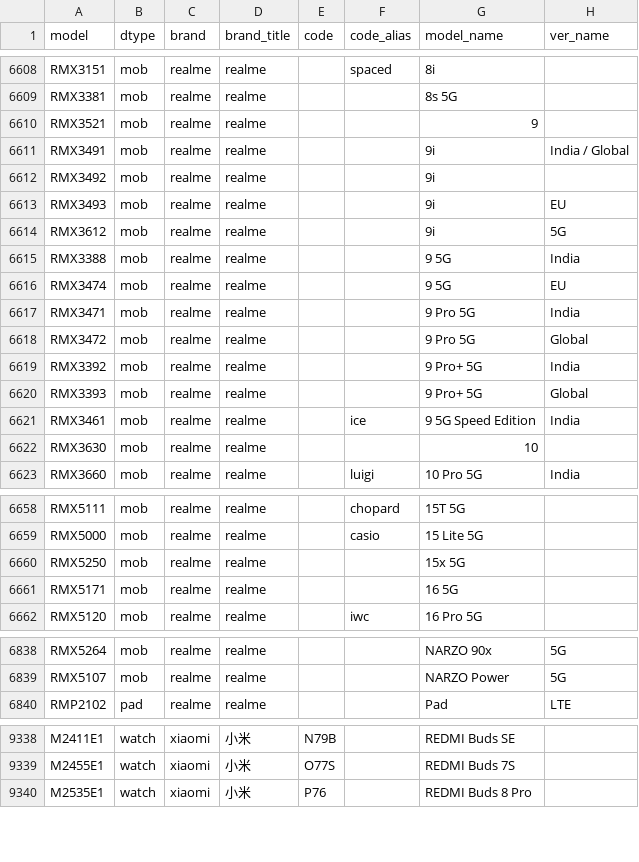
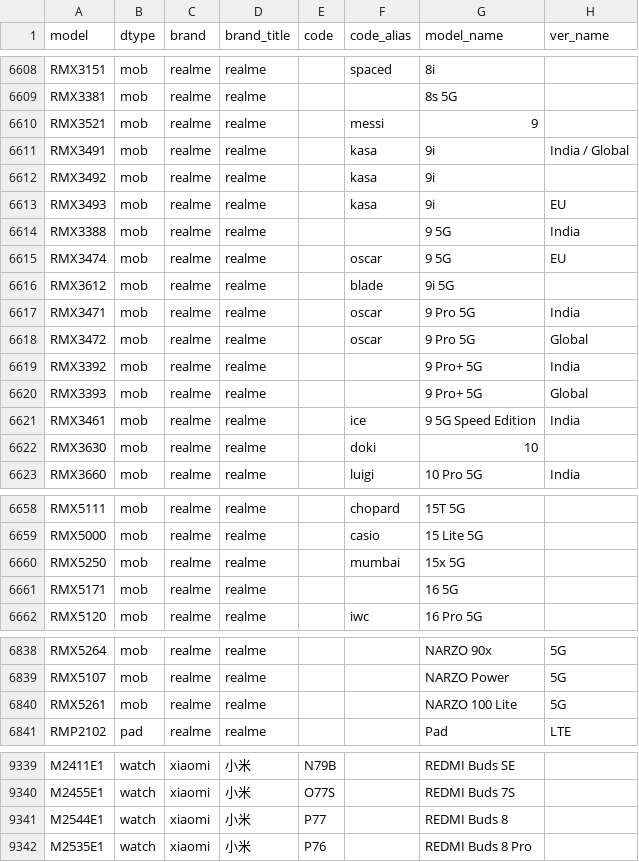
Before and after one commit to YuleBest/MobileModels-csv, a CSV file: models.csv, drawn as a sheet; only a part is shown, gaps mark what is left out; the diff covers the shown part only.

```diff
--- a/models.csv
+++ b/models.csv
@@ -6609,11 +6609,11 @@ RMX3151,mob,realme,realme,,spaced,8i,
 RMX3381,mob,realme,realme,,,8s 5G,
-RMX3521,mob,realme,realme,,,9,
-RMX3491,mob,realme,realme,,,9i,India / Global
-RMX3492,mob,realme,realme,,,9i,
-RMX3493,mob,realme,realme,,,9i,EU
-RMX3612,mob,realme,realme,,,9i,5G
+RMX3521,mob,realme,realme,,messi,9,
+RMX3491,mob,realme,realme,,kasa,9i,India / Global
+RMX3492,mob,realme,realme,,kasa,9i,
+RMX3493,mob,realme,realme,,kasa,9i,EU
 RMX3388,mob,realme,realme,,,9 5G,India
-RMX3474,mob,realme,realme,,,9 5G,EU
-RMX3471,mob,realme,realme,,,9 Pro 5G,India
-RMX3472,mob,realme,realme,,,9 Pro 5G,Global
+RMX3474,mob,realme,realme,,oscar,9 5G,EU
+RMX3612,mob,realme,realme,,blade,9i 5G,
+RMX3471,mob,realme,realme,,oscar,9 Pro 5G,India
+RMX3472,mob,realme,realme,,oscar,9 Pro 5G,Global
 RMX3392,mob,realme,realme,,,9 Pro+ 5G,India
@@ -6621,3 +6621,3 @@ RMX3393,mob,realme,realme,,,9 Pro+ 5G,Global
 RMX3461,mob,realme,realme,,ice,9 5G Speed Edition,India
-RMX3630,mob,realme,realme,,,10,
+RMX3630,mob,realme,realme,,doki,10,
 RMX3660,mob,realme,realme,,luigi,10 Pro 5G,India
@@ -6659,3 +6659,3 @@ RMX5111,mob,realme,realme,,chopard,15T 5G,
 RMX5000,mob,realme,realme,,casio,15 Lite 5G,
-RMX5250,mob,realme,realme,,,15x 5G,
+RMX5250,mob,realme,realme,,mumbai,15x 5G,
 RMX5171,mob,realme,realme,,,16 5G,
@@ -6839,2 +6839,3 @@ RMX5264,mob,realme,realme,,,NARZO 90x,5G
 RMX5107,mob,realme,realme,,,NARZO Power,5G
+RMX5261,mob,realme,realme,,,NARZO 100 Lite,5G
 RMP2102,pad,realme,realme,,,Pad,LTE
@@ -9339,2 +9340,3 @@ M2411E1,watch,xiaomi,小米,N79B,,REDMI Buds SE,
 M2455E1,watch,xiaomi,小米,O77S,,REDMI Buds 7S,
+M2544E1,watch,xiaomi,小米,P77,,REDMI Buds 8,
 M2535E1,watch,xiaomi,小米,P76,,REDMI Buds 8 Pro,
```
Also changed, not shown: 8 edited cells elsewhere in this file, 1 other file.
